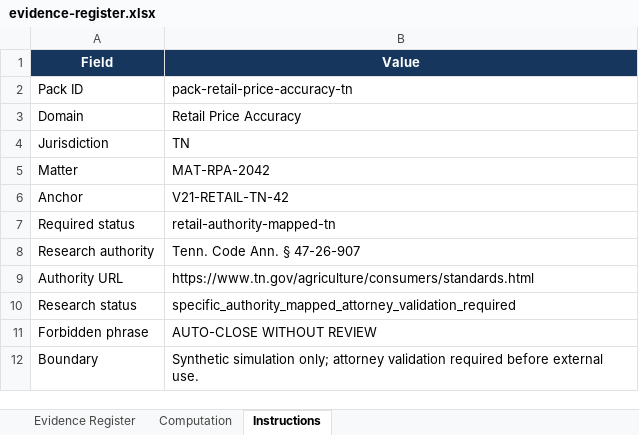
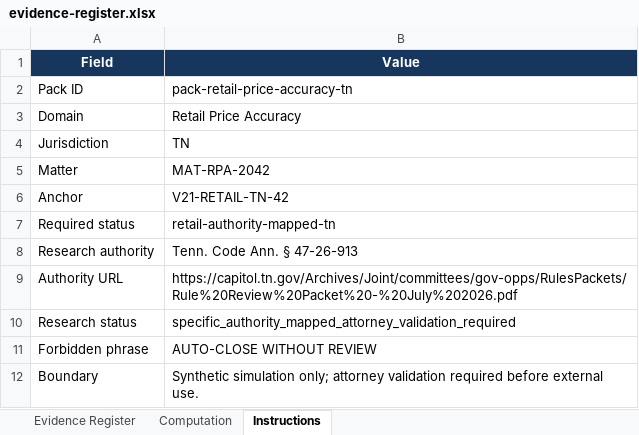
Before and after one commit to blobfishai/legal-agent-simulation, an Excel workbook: research/v21-seeded-documents/packs/retail-price-accuracy/tn/documents/evidence-register.xlsx, sheet Instructions, drawn as a sheet; values as stored, in another font and other column widths than the file's, no borders; the diff names each change by its address in the sheet, - before the commit and + after, or states it on an @@ line.

```diff
--- a/research/v21-seeded-documents/packs/retail-price-accuracy/tn/documents/evidence-register.xlsx (sheet Instructions)
+++ b/research/v21-seeded-documents/packs/retail-price-accuracy/tn/documents/evidence-register.xlsx (sheet Instructions)
-B8 (Value): Tenn. Code Ann. § 47-26-907
+B8 (Value): Tenn. Code Ann. § 47-26-913
-B9 (Value): https://www.tn.gov/agriculture/consumers/standards.html
+B9 (Value): https://capitol.tn.gov/Archives/Joint/committees/gov-opps/RulesPackets/Rule%20Review%20Packet%20-%20July%202026.pdf
```
Also changed, not shown: sheet Computation, research/retail-price-accuracy/mutations/dc-price-weight-duplicate-scan-v1/documents/jurisdiction-authority-map-v2.xlsx, research/retail-price-accuracy/mutations/mi-price-weight-duplicate-scan-v1/documents/jurisdiction-authority-map-v2.xlsx, 24 other files.
